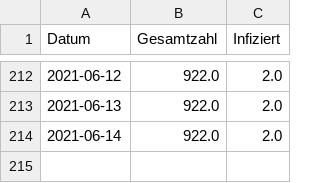
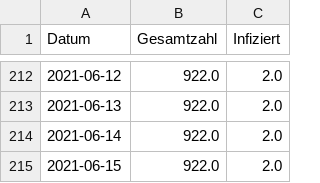
Before and after one commit to meinstutensee/corona-stutensee, a CSV file: daten.csv, drawn as a sheet; only a part is shown, gaps mark what is left out; the diff names each change by its address in the sheet, - before the commit and + after, or states it on an @@ line.

Commit message:
Update CSV data

```diff
--- a/daten.csv
+++ b/daten.csv
+row 215: 2021-06-15 | 922.0 | 2.0
```
